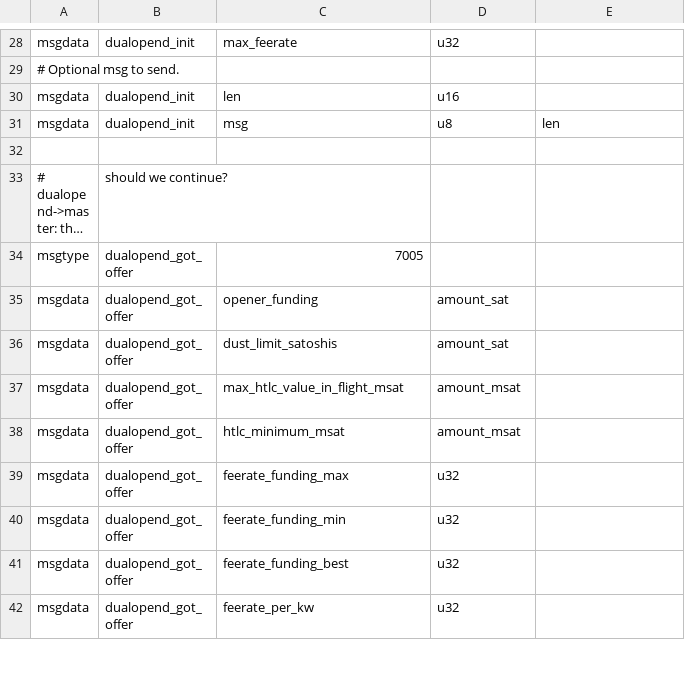
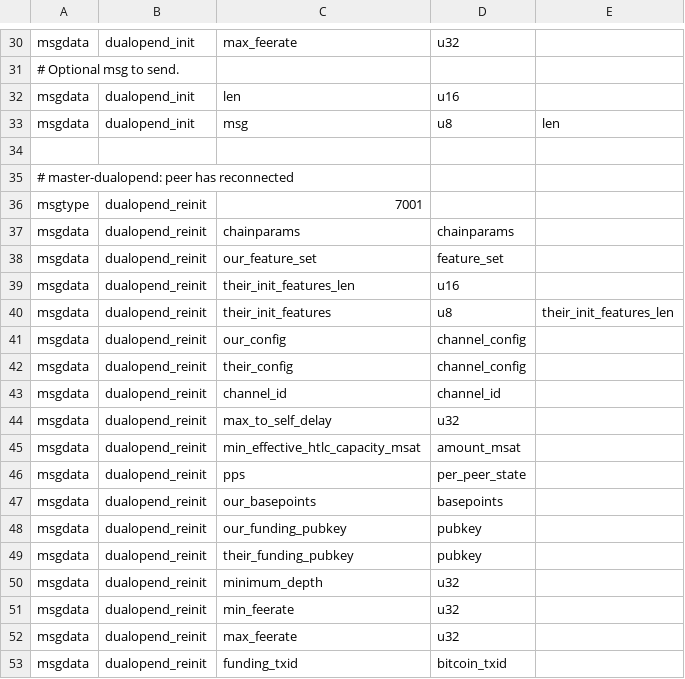
Before and after one commit to ElementsProject/lightning, a CSV file: openingd/dualopend_wire.csv, drawn as a sheet; only a part is shown, gaps mark what is left out; the shorter side is filled out with more unchanged rows; long unchanged cells end in …; the diff covers the shown part only; the diff names each change by its address in the sheet, - before the commit and + after, or states it on an @@ line.

Commit message:
df: reinitialize dual-funding
Prior to this, all reconnect logic lived in channeld. If you
disconnected before we finished building a funding transaction, that was
no big deal. Now, however, we're waiting for the funding to lock in in
dualopend, instead of handing straight to channeld to wait.

So we need a way to restart dualopend.

```diff
--- a/openingd/dualopend_wire.csv
+++ b/openingd/dualopend_wire.csv
+row 34: (empty)
+row 35: # master-dualopend: peer has reconnected
+row 36: msgtype | dualopend_reinit | 7001
+row 37: msgdata | dualopend_reinit | chainparams | chainparams
+row 38: msgdata | dualopend_reinit | our_feature_set | feature_set
+row 39: msgdata | dualopend_reinit | their_init_features_len | u16
+row 40: msgdata | dualopend_reinit | their_init_features | u8 | their_init_features_len
+row 41: msgdata | dualopend_reinit | our_config | channel_config
+row 42: msgdata | dualopend_reinit | their_config | channel_config
+row 43: msgdata | dualopend_reinit | channel_id | channel_id
+row 44: msgdata | dualopend_reinit | max_to_self_delay | u32
+row 45: msgdata | dualopend_reinit | min_effective_htlc_capacity_msat | amount_msat
+row 46: msgdata | dualopend_reinit | pps | per_peer_state
+row 47: msgdata | dualopend_reinit | our_basepoints | basepoints
+row 48: msgdata | dualopend_reinit | our_funding_pubkey | pubkey
+row 49: msgdata | dualopend_reinit | their_funding_pubkey | pubkey
+row 50: msgdata | dualopend_reinit | minimum_depth | u32
+row 51: msgdata | dualopend_reinit | min_feerate | u32
+row 52: msgdata | dualopend_reinit | max_feerate | u32
+row 53: msgdata | dualopend_reinit | funding_txid | bitcoin_txid
```
Also changed, not shown: 22 added rows elsewhere in this file, 11 other files.
